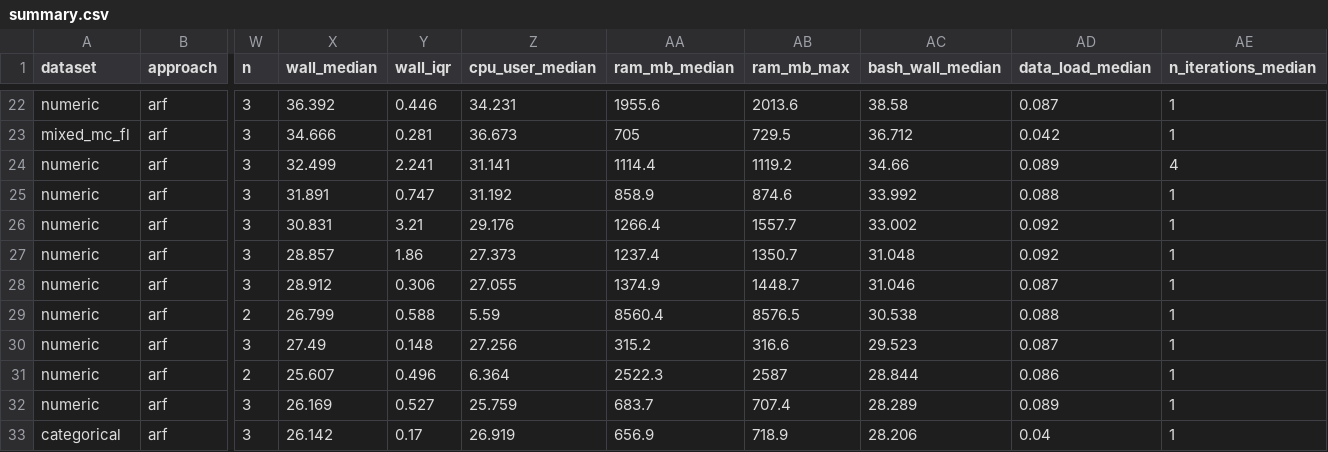
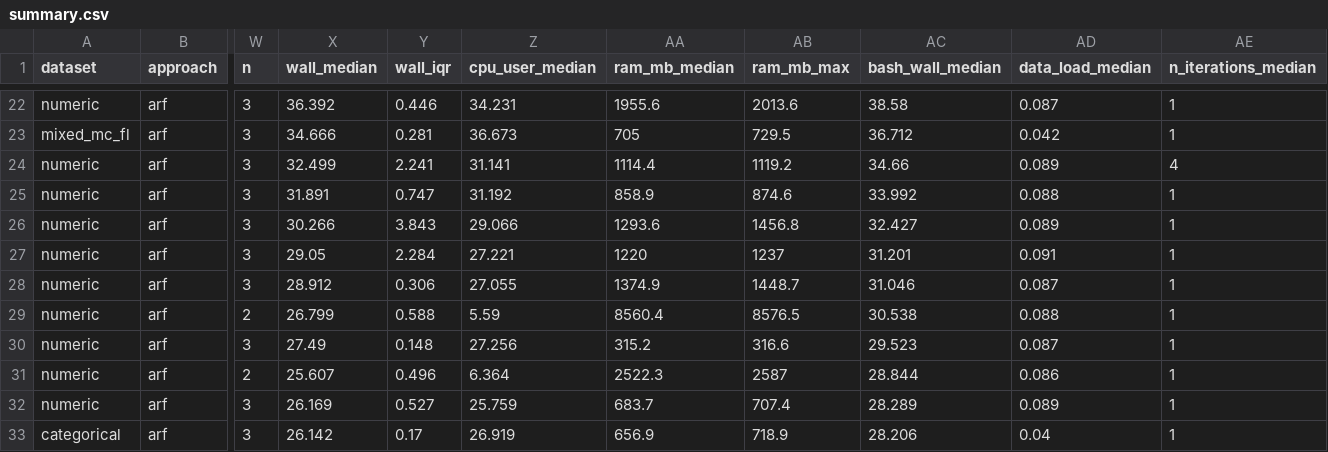
Before and after one commit to NorskRegnesentral/shapr, a CSV file: benchmarks/results/arf/summary.csv, drawn as a sheet; only a part is shown, gaps mark what is left out; the diff names each change by its address in the sheet, - before the commit and + after, or states it on an @@ line.

Commit message:
Update benchmark results and documentation after RAM rerun
- Adjusted numerical results in `summary.csv` for various VAEAC configurations, including changes in epochs and performance metrics.
- Enhanced documentation in `benchmarks.Rmd` to clarify peak RAM measurement methodology, specifying the use of cgroup-v2 `memory.peak` for accuracy.

```diff
--- a/benchmarks/results/arf/summary.csv
+++ b/benchmarks/results/arf/summary.csv
-X26 (wall_median): 30.831
+X26 (wall_median): 30.266
-Y26 (wall_iqr): 3.21
+Y26 (wall_iqr): 3.843
-Z26 (cpu_user_median): 29.176
+Z26 (cpu_user_median): 29.066
-AA26 (ram_mb_median): 1266.4
+AA26 (ram_mb_median): 1293.6
-AB26 (ram_mb_max): 1557.7
+AB26 (ram_mb_max): 1456.8
-AC26 (bash_wall_median): 33.002
+AC26 (bash_wall_median): 32.427
-AD26 (data_load_median): 0.092
+AD26 (data_load_median): 0.089
-X27 (wall_median): 28.857
+X27 (wall_median): 29.05
-Y27 (wall_iqr): 1.86
+Y27 (wall_iqr): 2.284
-Z27 (cpu_user_median): 27.373
+Z27 (cpu_user_median): 27.221
-AA27 (ram_mb_median): 1237.4
+AA27 (ram_mb_median): 1220
-AB27 (ram_mb_max): 1350.7
+AB27 (ram_mb_max): 1237
-AC27 (bash_wall_median): 31.048
+AC27 (bash_wall_median): 31.201
-AD27 (data_load_median): 0.092
+AD27 (data_load_median): 0.091
```
Also changed, not shown: benchmarks/results/copula/results.csv, benchmarks/results/empirical/results.csv, 19 other files.
